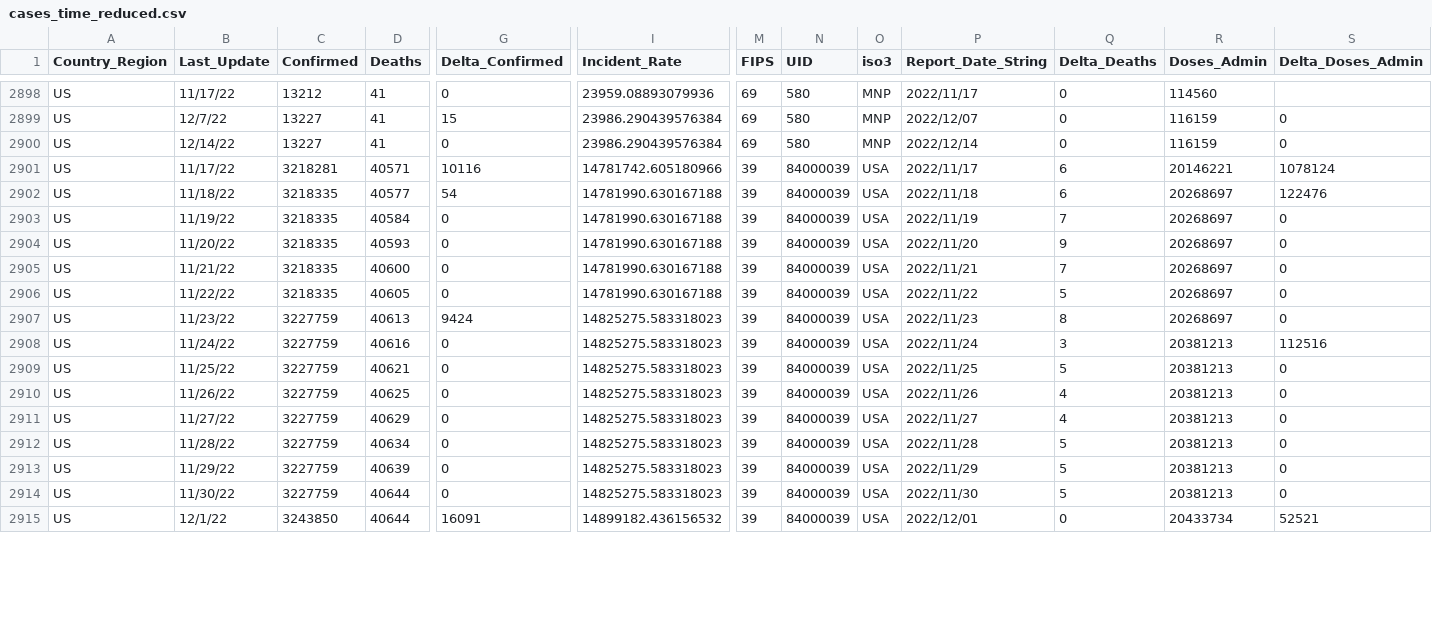
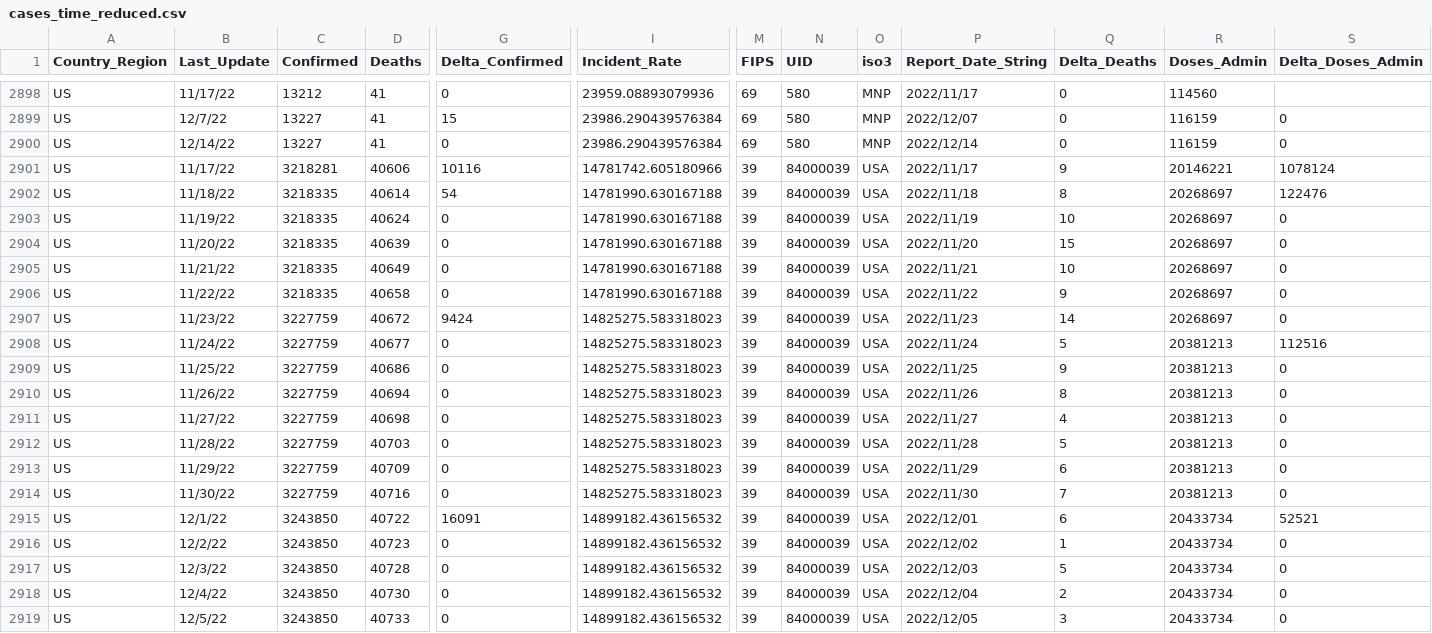
Before and after one commit to abbs24/COVID-19, a CSV file: data/cases_time_reduced.csv, drawn as a sheet; only a part is shown, gaps mark what is left out; rows hold the shown columns only; the diff covers the shown part only; the diff names each change by its address in the sheet, - before the commit and + after, or states it on an @@ line.

```diff
--- a/data/cases_time_reduced.csv
+++ b/data/cases_time_reduced.csv
-D2901 (Deaths): 40571
+D2901 (Deaths): 40606
-Q2901 (Delta_Deaths): 6
+Q2901 (Delta_Deaths): 9
-D2902 (Deaths): 40577
+D2902 (Deaths): 40614
-Q2902 (Delta_Deaths): 6
+Q2902 (Delta_Deaths): 8
-D2903 (Deaths): 40584
+D2903 (Deaths): 40624
-Q2903 (Delta_Deaths): 7
+Q2903 (Delta_Deaths): 10
-D2904 (Deaths): 40593
+D2904 (Deaths): 40639
-Q2904 (Delta_Deaths): 9
+Q2904 (Delta_Deaths): 15
-D2905 (Deaths): 40600
+D2905 (Deaths): 40649
-Q2905 (Delta_Deaths): 7
+Q2905 (Delta_Deaths): 10
-D2906 (Deaths): 40605
+D2906 (Deaths): 40658
-Q2906 (Delta_Deaths): 5
+Q2906 (Delta_Deaths): 9
-D2907 (Deaths): 40613
+D2907 (Deaths): 40672
-Q2907 (Delta_Deaths): 8
+Q2907 (Delta_Deaths): 14
-D2908 (Deaths): 40616
+D2908 (Deaths): 40677
-Q2908 (Delta_Deaths): 3
+Q2908 (Delta_Deaths): 5
-D2909 (Deaths): 40621
+D2909 (Deaths): 40686
-Q2909 (Delta_Deaths): 5
+Q2909 (Delta_Deaths): 9
-D2910 (Deaths): 40625
+D2910 (Deaths): 40694
-Q2910 (Delta_Deaths): 4
+Q2910 (Delta_Deaths): 8
-D2911 (Deaths): 40629
+D2911 (Deaths): 40698
-D2912 (Deaths): 40634
+D2912 (Deaths): 40703
-D2913 (Deaths): 40639
+D2913 (Deaths): 40709
-Q2913 (Delta_Deaths): 5
+Q2913 (Delta_Deaths): 6
-D2914 (Deaths): 40644
+D2914 (Deaths): 40716
-Q2914 (Delta_Deaths): 5
+Q2914 (Delta_Deaths): 7
-D2915 (Deaths): 40644
+D2915 (Deaths): 40722
-Q2915 (Delta_Deaths): 0
+Q2915 (Delta_Deaths): 6
+row 2916: US | 12/2/22 | 3243850 | 40723 | 0 | 14899182.436156532 | 39 | 84000039 | USA | 2022/12/02 | 1 | 20433734 | 0
+row 2917: US | 12/3/22 | 3243850 | 40728 | 0 | 14899182.436156532 | 39 | 84000039 | USA | 2022/12/03 | 5 | 20433734 | 0
+row 2918: US | 12/4/22 | 3243850 | 40730 | 0 | 14899182.436156532 | 39 | 84000039 | USA | 2022/12/04 | 2 | 20433734 | 0
+row 2919: US | 12/5/22 | 3243850 | 40733 | 0 | 14899182.436156532 | 39 | 84000039 | USA | 2022/12/05 | 3 | 20433734 | 0
```
Also changed, not shown: 4 added rows and 53 edited cells elsewhere in this file, data/cases.csv, data/cases_country.csv, 2 other files.
